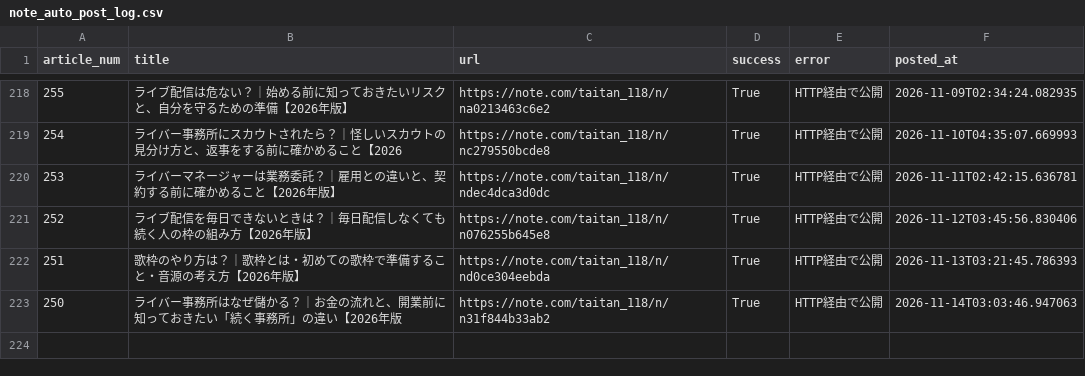
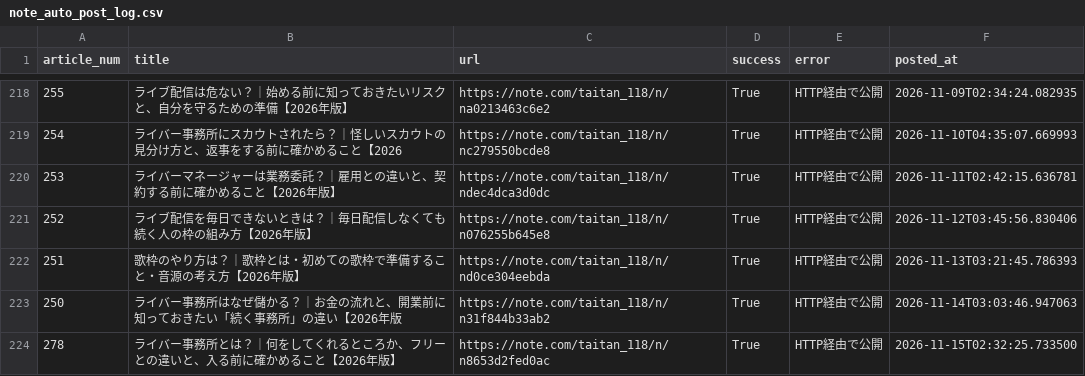
Before and after one commit to taitan118120-dot/liver-acquisition, a CSV file: data/note_auto_post_log.csv, drawn as a sheet; only a part is shown, gaps mark what is left out; the diff names each change by its address in the sheet, - before the commit and + after, or states it on an @@ line.

```diff
--- a/data/note_auto_post_log.csv
+++ b/data/note_auto_post_log.csv
+row 224: 278 | ライバー事務所とは？｜何をしてくれるところか、フリーとの違いと、入る前に確かめること【2026年版】 | https://note.com/taitan_118/n/n8653d2fed0ac | True | HTTP経由で公開 | 2026-11-15T02:32:25.733500
```
Also changed, not shown: 2 other files.
